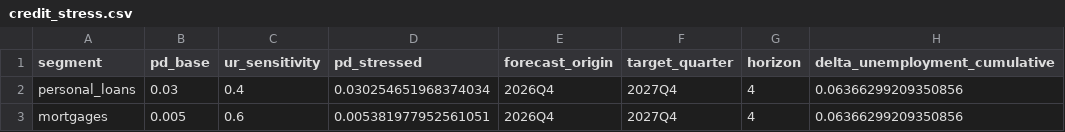
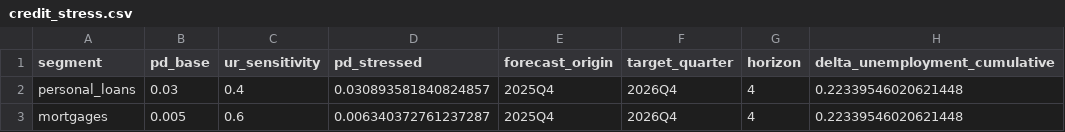
Before and after one commit to JuanVu1810/Australian-CPI-Forecast, a CSV file: reports/tableau/credit_stress.csv, drawn as a sheet.

Commit message:
Add SVAR IRF Tableau export
Pin the SVAR unemployment stress forecast origin at 2025Q4 and return that origin with the cumulative unemployment-change forecast.

Use the returned SVAR origin in the credit-risk stress endpoint and refresh the Tableau credit-stress output.

Export target IRF responses with bootstrap bands for both SVAR systems to reports/tableau/svar_irf.csv and add focused API/SVAR tests.

```diff
--- a/reports/tableau/credit_stress.csv
+++ b/reports/tableau/credit_stress.csv
@@ -1,3 +1,3 @@
 segment,pd_base,ur_sensitivity,pd_stressed,forecast_origin,target_quarter,horizon,delta_unemployment_cumulative
-personal_loans,0.03,0.4,0.030254651968374034,2026Q4,2027Q4,4,0.06366299209350856
-mortgages,0.005,0.6,0.005381977952561051,2026Q4,2027Q4,4,0.06366299209350856
+personal_loans,0.03,0.4,0.030893581840824857,2025Q4,2026Q4,4,0.22339546020621448
+mortgages,0.005,0.6,0.006340372761237287,2025Q4,2026Q4,4,0.22339546020621448
```
Also changed, not shown: 6 other files.
